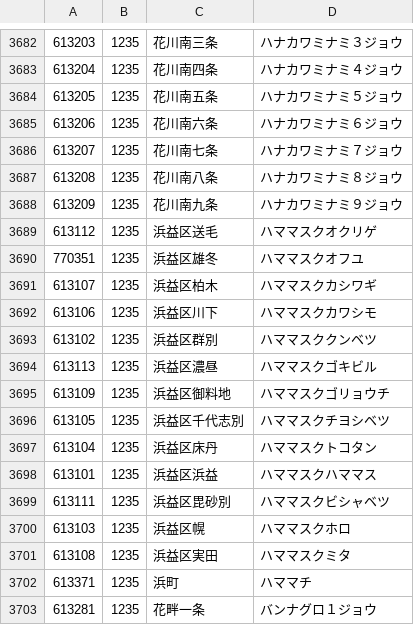
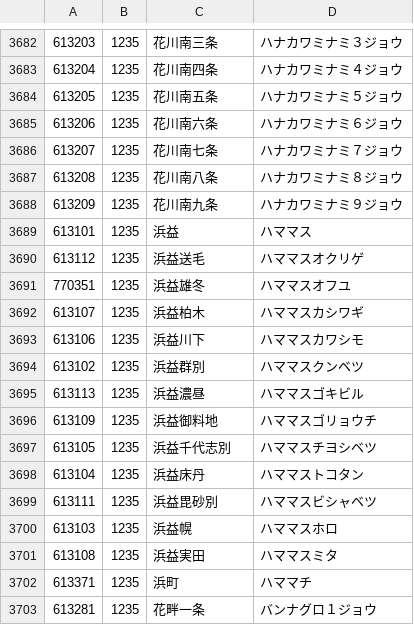
Before and after one commit to code4fukui/PostalCode, a CSV file: data/0.csv, drawn as a sheet; only a part is shown, gaps mark what is left out; the diff covers the shown part only.

```diff
--- a/data/0.csv
+++ b/data/0.csv
@@ -3688,15 +3688,15 @@
 613209,1235,花川南九条,ハナカワミナミ９ジョウ
-613112,1235,浜益区送毛,ハママスクオクリゲ
-770351,1235,浜益区雄冬,ハママスクオフユ
-613107,1235,浜益区柏木,ハママスクカシワギ
-613106,1235,浜益区川下,ハママスクカワシモ
-613102,1235,浜益区群別,ハママスククンベツ
-613113,1235,浜益区濃昼,ハママスクゴキビル
-613109,1235,浜益区御料地,ハママスクゴリョウチ
-613105,1235,浜益区千代志別,ハママスクチヨシベツ
-613104,1235,浜益区床丹,ハママスクトコタン
-613101,1235,浜益区浜益,ハママスクハママス
-613111,1235,浜益区毘砂別,ハママスクビシャベツ
-613103,1235,浜益区幌,ハママスクホロ
-613108,1235,浜益区実田,ハママスクミタ
+613101,1235,浜益,ハママス
+613112,1235,浜益送毛,ハママスオクリゲ
+770351,1235,浜益雄冬,ハママスオフユ
+613107,1235,浜益柏木,ハママスカシワギ
+613106,1235,浜益川下,ハママスカワシモ
+613102,1235,浜益群別,ハママスクンベツ
+613113,1235,浜益濃昼,ハママスゴキビル
+613109,1235,浜益御料地,ハママスゴリョウチ
+613105,1235,浜益千代志別,ハママスチヨシベツ
+613104,1235,浜益床丹,ハママストコタン
+613111,1235,浜益毘砂別,ハママスビシャベツ
+613103,1235,浜益幌,ハママスホロ
+613108,1235,浜益実田,ハママスミタ
 613371,1235,浜町,ハママチ
```
Also changed, not shown: 24 edited cells elsewhere in this file, data/1.csv, data/3.csv, 3 other files.
